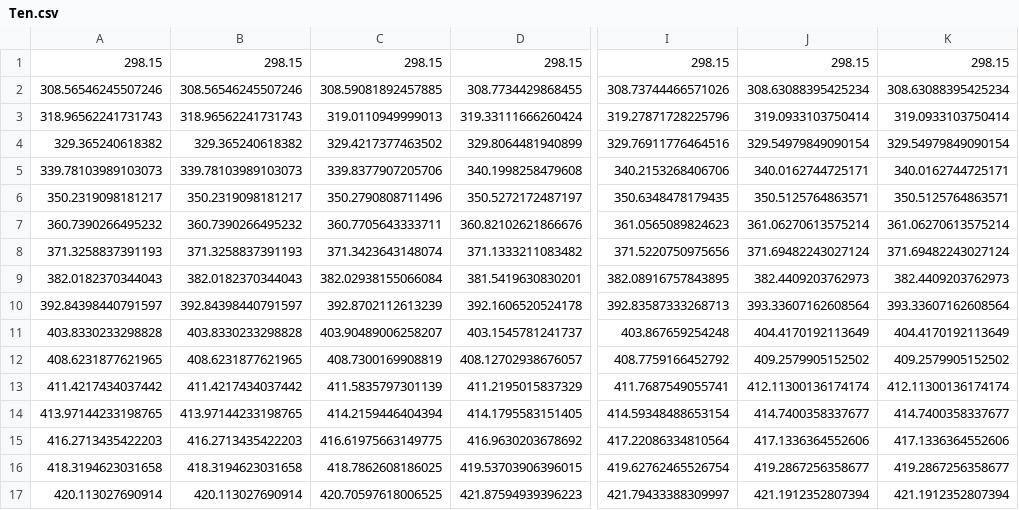
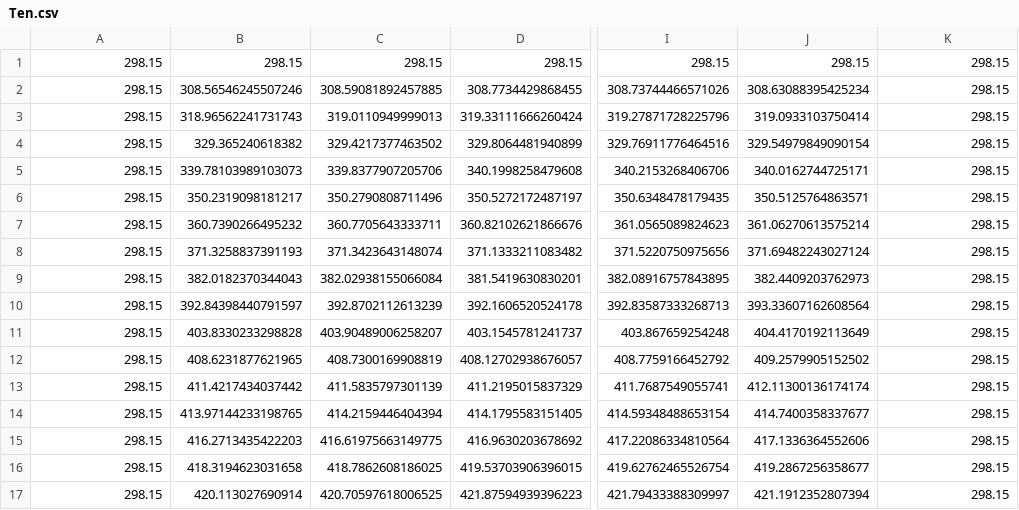
Before and after one commit to temisAP/TCCT, a CSV file: PCB/Results/Ten.csv, drawn as a sheet; only a part is shown, gaps mark what is left out; the diff covers the shown part only; the diff names each change by its address in the sheet, - before the commit and + after, or states it on an @@ line.

```diff
--- a/PCB/Results/Ten.csv
+++ b/PCB/Results/Ten.csv
-A2: 308.56546245507246
+A2: 298.15
-K2: 308.63088395425234
+K2: 298.15
-A3: 318.96562241731743
+A3: 298.15
-K3: 319.0933103750414
+K3: 298.15
-A4: 329.365240618382
+A4: 298.15
-K4: 329.54979849090154
+K4: 298.15
-A5: 339.78103989103073
+A5: 298.15
-K5: 340.0162744725171
+K5: 298.15
-A6: 350.2319098181217
+A6: 298.15
-K6: 350.5125764863571
+K6: 298.15
-A7: 360.7390266495232
+A7: 298.15
-K7: 361.06270613575214
+K7: 298.15
-A8: 371.3258837391193
+A8: 298.15
-K8: 371.69482243027124
+K8: 298.15
-A9: 382.0182370344043
+A9: 298.15
-K9: 382.4409203762973
+K9: 298.15
-A10: 392.84398440791597
+A10: 298.15
-K10: 393.33607162608564
+K10: 298.15
-A11: 403.8330233298828
+A11: 298.15
-K11: 404.4170192113649
+K11: 298.15
-A12: 408.6231877621965
+A12: 298.15
-K12: 409.2579905152502
+K12: 298.15
-A13: 411.4217434037442
+A13: 298.15
-K13: 412.11300136174174
+K13: 298.15
-A14: 413.97144233198765
+A14: 298.15
-K14: 414.7400358337677
+K14: 298.15
-A15: 416.2713435422203
+A15: 298.15
-K15: 417.1336364552606
+K15: 298.15
-A16: 418.3194623031658
+A16: 298.15
-K16: 419.2867256358677
+K16: 298.15
-A17: 420.113027690914
+A17: 298.15
-K17: 421.1912352807394
+K17: 298.15
```
Also changed, not shown: 106 edited cells elsewhere in this file, PCB/Results/Tb1n.csv, PCB/Results/Tb2n.csv, 19 other files.
